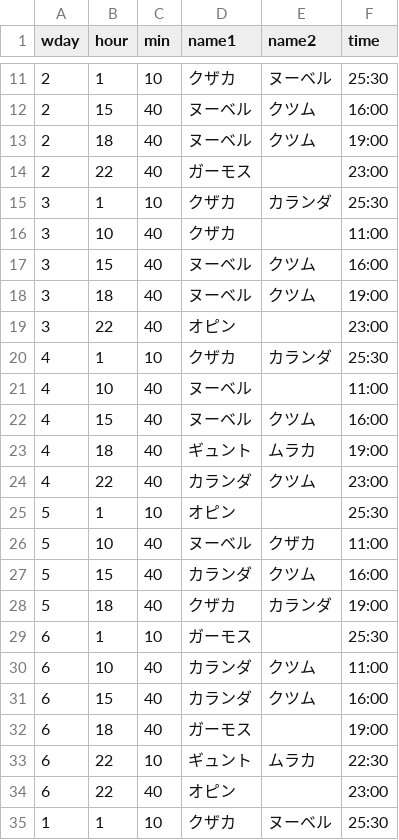
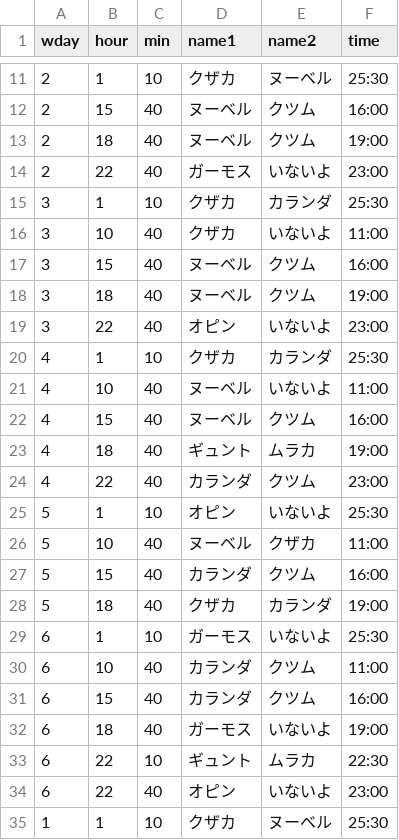
Before and after one commit to ouka2201/discordbot, a CSV file: pop.csv, drawn as a sheet; only a part is shown, gaps mark what is left out; the diff covers the shown part only.

Commit message:
Update pop.csv

```diff
--- a/pop.csv
+++ b/pop.csv
@@ -13,10 +13,10 @@ wday,hour,min,name1,name2,time
 2,18,40,ヌーベル,クツム,19:00
-2,22,40,ガーモス,,23:00
+2,22,40,ガーモス,いないよ,23:00
 3,1,10,クザカ,カランダ,25:30
-3,10,40,クザカ,,11:00
+3,10,40,クザカ,いないよ,11:00
 3,15,40,ヌーベル,クツム,16:00
 3,18,40,ヌーベル,クツム,19:00
-3,22,40,オピン,,23:00
+3,22,40,オピン,いないよ,23:00
 4,1,10,クザカ,カランダ,25:30
-4,10,40,ヌーベル,,11:00
+4,10,40,ヌーベル,いないよ,11:00
 4,15,40,ヌーベル,クツム,16:00
@@ -24,3 +24,3 @@ wday,hour,min,name1,name2,time
 4,22,40,カランダ,クツム,23:00
-5,1,10,オピン,,25:30
+5,1,10,オピン,いないよ,25:30
 5,10,40,ヌーベル,クザカ,11:00
@@ -28,8 +28,8 @@ wday,hour,min,name1,name2,time
 5,18,40,クザカ,カランダ,19:00
-6,1,10,ガーモス,,25:30
+6,1,10,ガーモス,いないよ,25:30
 6,10,40,カランダ,クツム,11:00
 6,15,40,カランダ,クツム,16:00
-6,18,40,ガーモス,,19:00
+6,18,40,ガーモス,いないよ,19:00
 6,22,10,ギュント,ムラカ,22:30
-6,22,40,オピン,,23:00
+6,22,40,オピン,いないよ,23:00
 1,1,10,クザカ,ヌーベル,25:30
```
Also changed, not shown: 2 edited cells elsewhere in this file.
